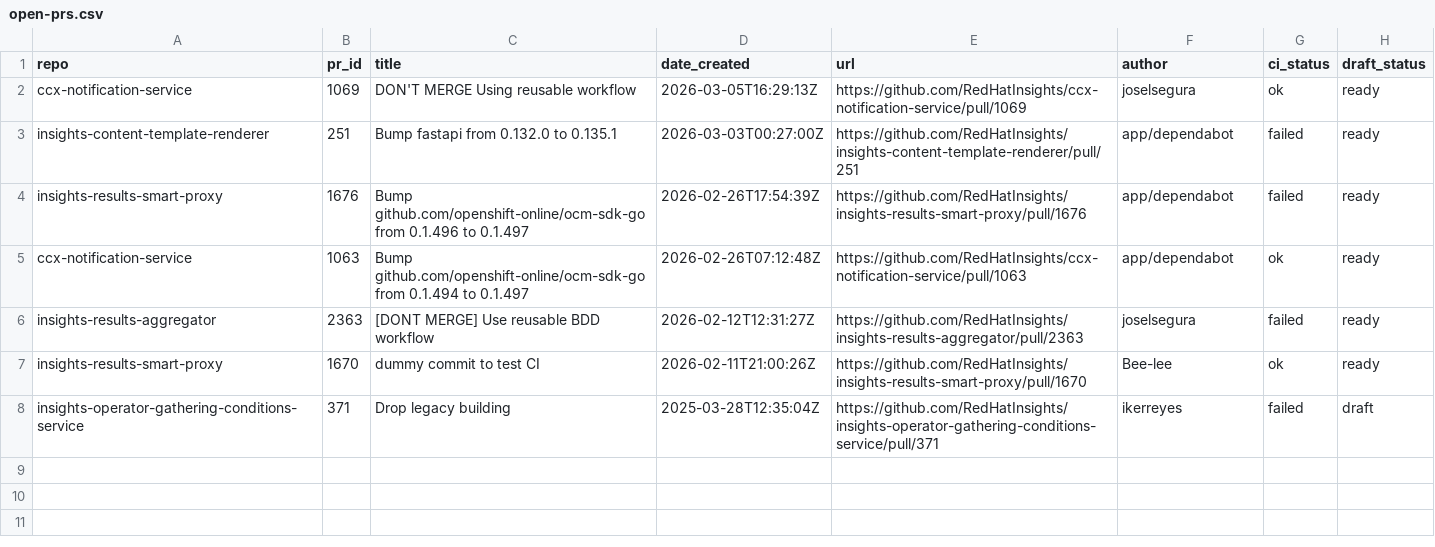
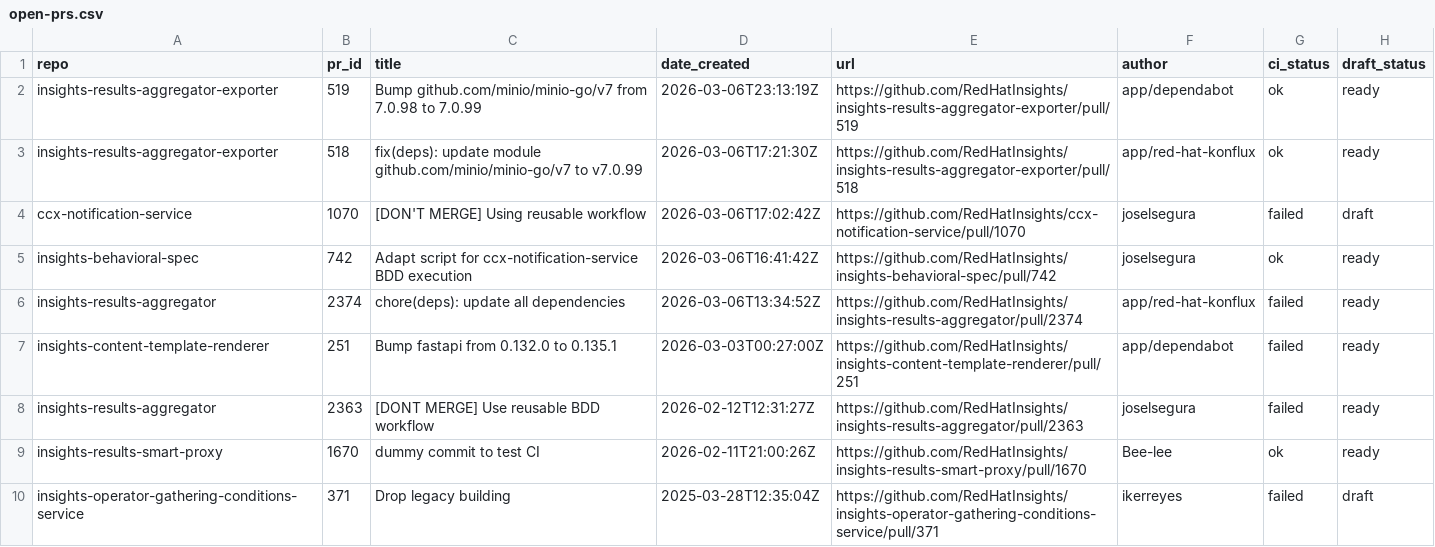
Before and after one commit to lenasolarova/processing-tools-github, a CSV file: open_mr_pr/github/open-prs.csv, drawn as a sheet.

```diff
--- a/open_mr_pr/github/open-prs.csv
+++ b/open_mr_pr/github/open-prs.csv
@@ -1,6 +1,8 @@
 repo,pr_id,title,date_created,url,author,ci_status,draft_status
-ccx-notification-service,1069,DON'T MERGE Using reusable workflow,2026-03-05T16:29:13Z,https://github.com/RedHatInsights/ccx-notification-service/pull/1069,joselsegura,ok,ready
+insights-results-aggregator-exporter,519,Bump github.com/minio/minio-go/v7 from 7.0.98 to 7.0.99,2026-03-06T23:13:19Z,https://github.com/RedHatInsights/insights-results-aggregator-exporter/pull/519,app/dependabot,ok,ready
+insights-results-aggregator-exporter,518,fix(deps): update module github.com/minio/minio-go/v7 to v7.0.99,2026-03-06T17:21:30Z,https://github.com/RedHatInsights/insights-results-aggregator-exporter/pull/518,app/red-hat-konflux,ok,ready
+ccx-notification-service,1070,[DON'T MERGE] Using reusable workflow,2026-03-06T17:02:42Z,https://github.com/RedHatInsights/ccx-notification-service/pull/1070,joselsegura,failed,draft
+insights-behavioral-spec,742,Adapt script for ccx-notification-service BDD execution,2026-03-06T16:41:42Z,https://github.com/RedHatInsights/insights-behavioral-spec/pull/742,joselsegura,ok,ready
+insights-results-aggregator,2374,chore(deps): update all dependencies,2026-03-06T13:34:52Z,https://github.com/RedHatInsights/insights-results-aggregator/pull/2374,app/red-hat-konflux,failed,ready
 insights-content-template-renderer,251,Bump fastapi from 0.132.0 to 0.135.1,2026-03-03T00:27:00Z,https://github.com/RedHatInsights/insights-content-template-renderer/pull/251,app/dependabot,failed,ready
-insights-results-smart-proxy,1676,Bump github.com/openshift-online/ocm-sdk-go from 0.1.496 to 0.1.497,2026-02-26T17:54:39Z,https://github.com/RedHatInsights/insights-results-smart-proxy/pull/1676,app/dependabot,failed,ready
-ccx-notification-service,1063,Bump github.com/openshift-online/ocm-sdk-go from 0.1.494 to 0.1.497,2026-02-26T07:12:48Z,https://github.com/RedHatInsights/ccx-notification-service/pull/1063,app/dependabot,ok,ready
 insights-results-aggregator,2363,[DONT MERGE] Use reusable BDD workflow,2026-02-12T12:31:27Z,https://github.com/RedHatInsights/insights-results-aggregator/pull/2363,joselsegura,failed,ready
```
Also changed, not shown: 3 other files.
